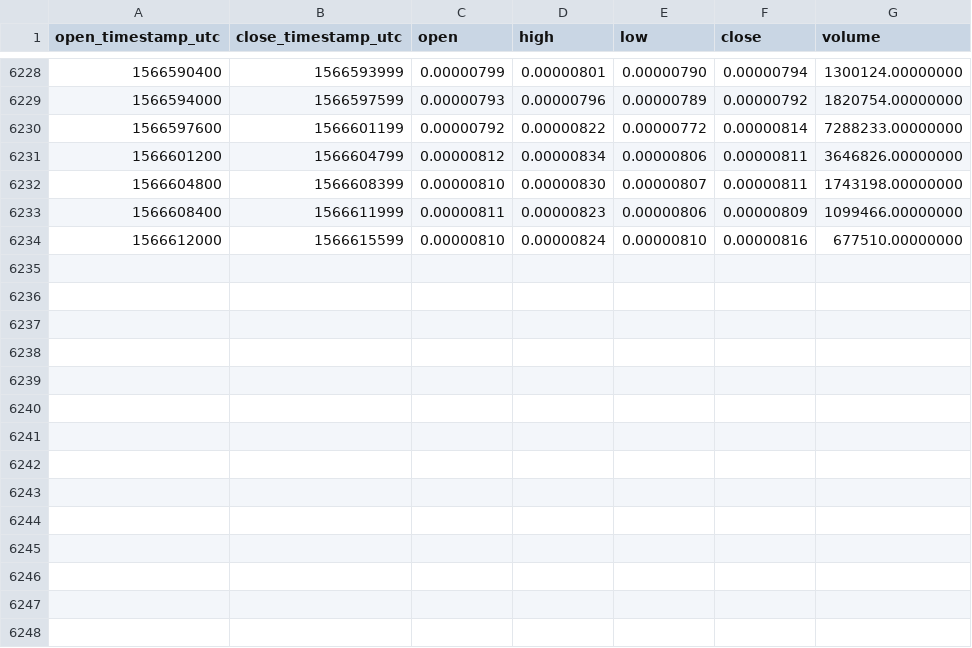
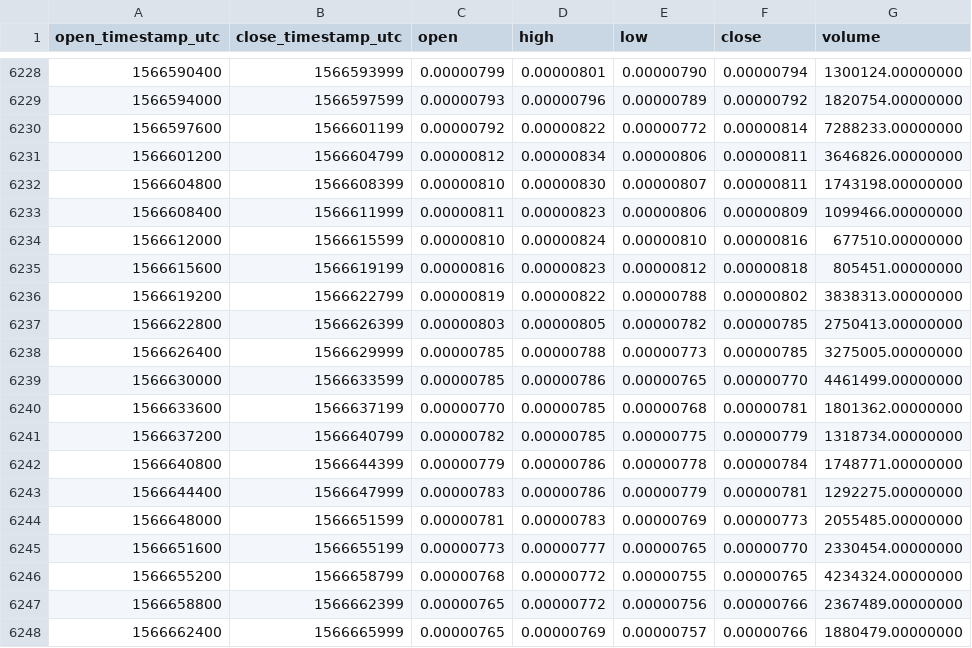
Before and after one commit to cryptobigbro/binance-RENBTC, a CSV file: binance-RENBTC-1h.csv, drawn as a sheet; only a part is shown, gaps mark what is left out.

Commit message:
Update OHLCV data.

```diff
--- a/binance-RENBTC-1h.csv
+++ b/binance-RENBTC-1h.csv
@@ -6234 +6234,15 @@ open_timestamp_utc,close_timestamp_utc,open,high,low,close,volume
 1566612000,1566615599,0.00000810,0.00000824,0.00000810,0.00000816,677510.00000000
+1566615600,1566619199,0.00000816,0.00000823,0.00000812,0.00000818,805451.00000000
+1566619200,1566622799,0.00000819,0.00000822,0.00000788,0.00000802,3838313.00000000
+1566622800,1566626399,0.00000803,0.00000805,0.00000782,0.00000785,2750413.00000000
+1566626400,1566629999,0.00000785,0.00000788,0.00000773,0.00000785,3275005.00000000
+1566630000,1566633599,0.00000785,0.00000786,0.00000765,0.00000770,4461499.00000000
+1566633600,1566637199,0.00000770,0.00000785,0.00000768,0.00000781,1801362.00000000
+1566637200,1566640799,0.00000782,0.00000785,0.00000775,0.00000779,1318734.00000000
+1566640800,1566644399,0.00000779,0.00000786,0.00000778,0.00000784,1748771.00000000
+1566644400,1566647999,0.00000783,0.00000786,0.00000779,0.00000781,1292275.00000000
+1566648000,1566651599,0.00000781,0.00000783,0.00000769,0.00000773,2055485.00000000
+1566651600,1566655199,0.00000773,0.00000777,0.00000765,0.00000770,2330454.00000000
+1566655200,1566658799,0.00000768,0.00000772,0.00000755,0.00000765,4234324.00000000
+1566658800,1566662399,0.00000765,0.00000772,0.00000756,0.00000766,2367489.00000000
+1566662400,1566665999,0.00000765,0.00000769,0.00000757,0.00000766,1880479.00000000
```
